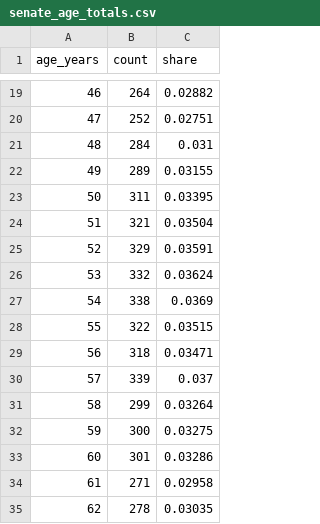
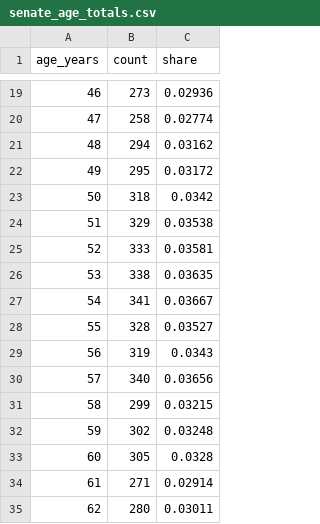
Before and after one commit to ssitari/SenateAgeHistogram, a CSV file: senate_age_totals.csv, drawn as a sheet; only a part is shown, gaps mark what is left out; the diff covers the shown part only.

```diff
--- a/senate_age_totals.csv
+++ b/senate_age_totals.csv
@@ -19,17 +19,17 @@ age_years,count,share
-46,264,0.02882
-47,252,0.02751
-48,284,0.031
-49,289,0.03155
-50,311,0.03395
-51,321,0.03504
-52,329,0.03591
-53,332,0.03624
-54,338,0.0369
-55,322,0.03515
-56,318,0.03471
-57,339,0.037
-58,299,0.03264
-59,300,0.03275
-60,301,0.03286
-61,271,0.02958
-62,278,0.03035
+46,273,0.02936
+47,258,0.02774
+48,294,0.03162
+49,295,0.03172
+50,318,0.0342
+51,329,0.03538
+52,333,0.03581
+53,338,0.03635
+54,341,0.03667
+55,328,0.03527
+56,319,0.0343
+57,340,0.03656
+58,299,0.03215
+59,302,0.03248
+60,305,0.0328
+61,271,0.02914
+62,280,0.03011
```
Also changed, not shown: 67 edited cells elsewhere in this file, senate_congresses.csv, 6 other files.
